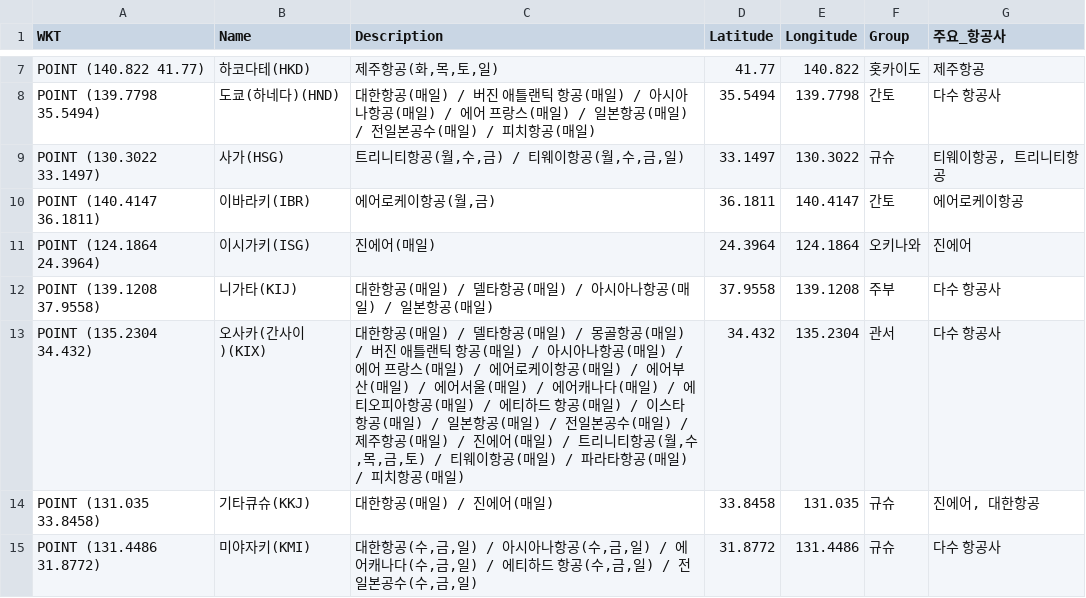
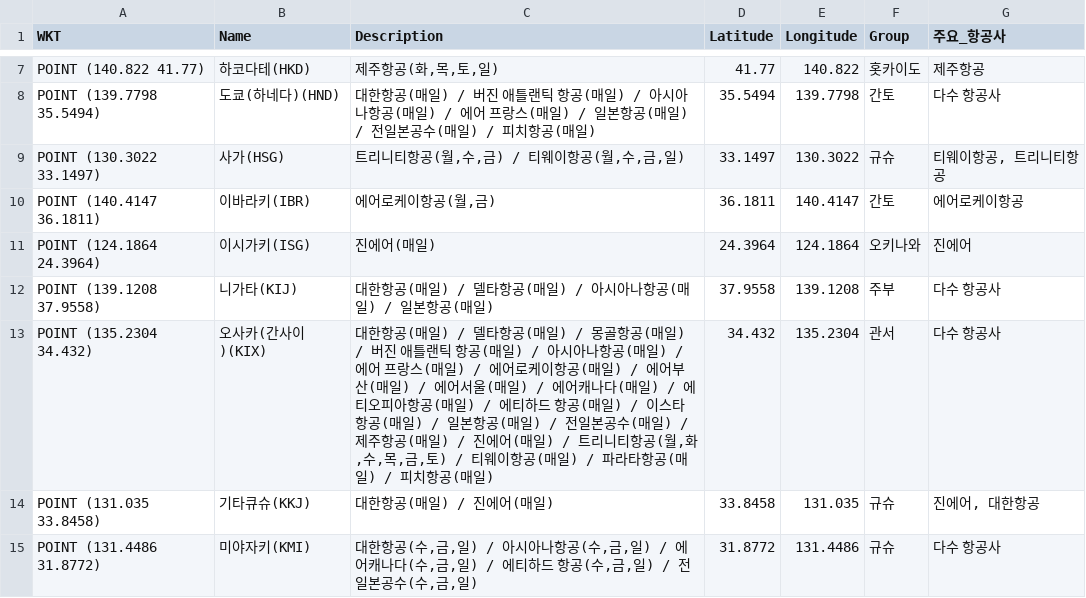
Before and after one commit to herbie4106/flight-tracker, a CSV file: japan_flight_for_map.csv, drawn as a sheet; only a part is shown, gaps mark what is left out; the diff covers the shown part only.

```diff
--- a/japan_flight_for_map.csv
+++ b/japan_flight_for_map.csv
@@ -12,3 +12,3 @@ POINT (124.1864 24.3964),이시가키(ISG),진에어(매일),24.3964,124.1864,
 POINT (139.1208 37.9558),니가타(KIJ),대한항공(매일) / 델타항공(매일) / 아시아나항공(매일) / 일본항공(매일),37.9558,139.1208,주부,다수 항공사
-POINT (135.2304 34.432),오사카(간사이)(KIX),"대한항공(매일) / 델타항공(매일) / 몽골항공(매일) / 버진 애틀랜틱 항공(매일) / 아시아나항공(매일) / 에어 프랑스(매일) / 에어로케이항공(매일) / 에어부산(매일) / 에어서울(매일) / 에어캐나다(매일) / 에티오피아항공(매일) / 에티하드 항공(매일) / 이스타항공(매일) / 일본항공(매일) / 전일본공수(매일) / 제주항공(매일) / 진에어(매일) / 트리니티항공(월,수,목,금,토) / 티웨이항공(매일) / 파라타항공(매일) / 피치항공(매일)",34.432,135.2304,관서,다수 항공사
+POINT (135.2304 34.432),오사카(간사이)(KIX),"대한항공(매일) / 델타항공(매일) / 몽골항공(매일) / 버진 애틀랜틱 항공(매일) / 아시아나항공(매일) / 에어 프랑스(매일) / 에어로케이항공(매일) / 에어부산(매일) / 에어서울(매일) / 에어캐나다(매일) / 에티오피아항공(매일) / 에티하드 항공(매일) / 이스타항공(매일) / 일본항공(매일) / 전일본공수(매일) / 제주항공(매일) / 진에어(매일) / 트리니티항공(월,화,수,목,금,토) / 티웨이항공(매일) / 파라타항공(매일) / 피치항공(매일)",34.432,135.2304,관서,다수 항공사
 POINT (131.035 33.8458),기타큐슈(KKJ),대한항공(매일) / 진에어(매일),33.8458,131.035,규슈,"진에어, 대한항공"
```
Also changed, not shown: 5 edited cells elsewhere in this file, 1 other file.
